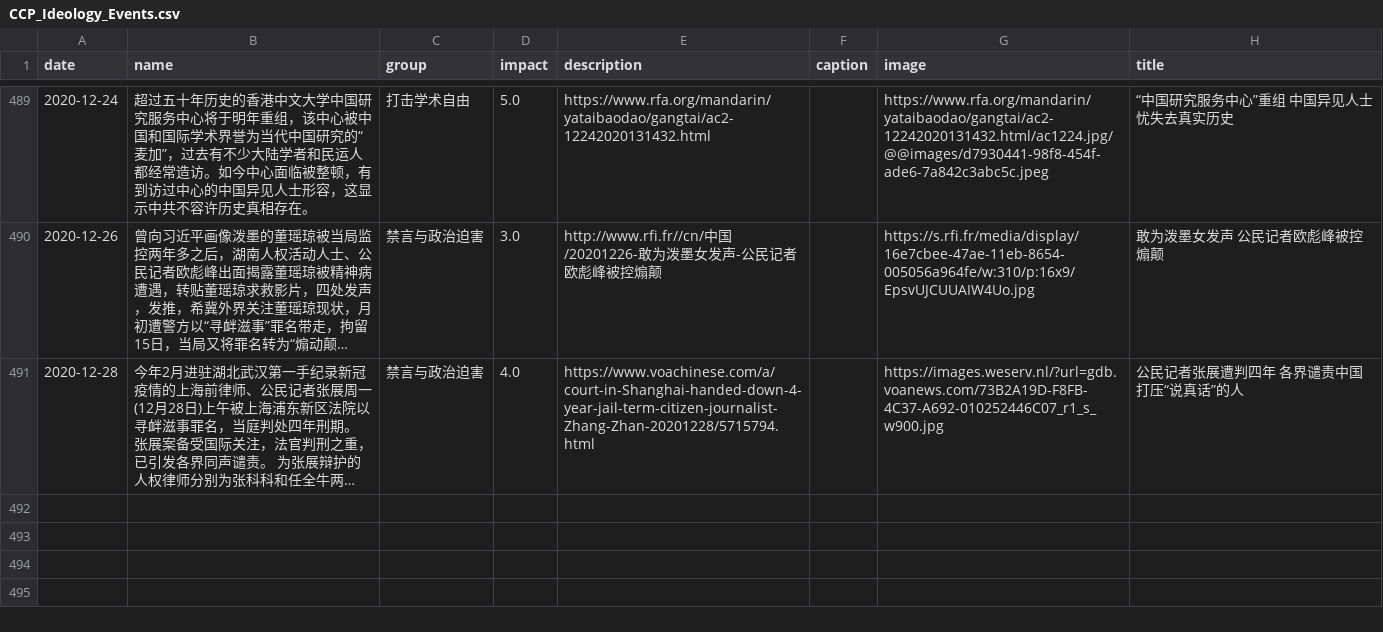
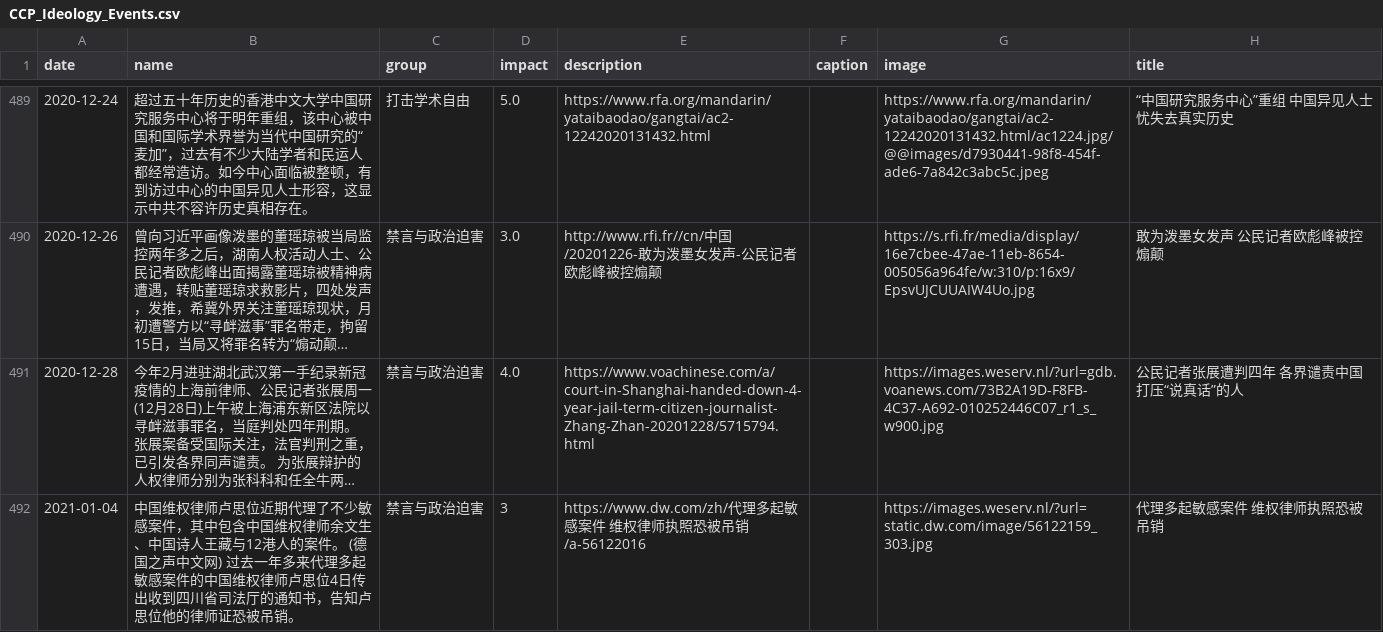
Before and after one commit to chinatimeline/chinatimeline.github.io, a CSV file: _data/csv/CCP_Ideology_Events.csv, drawn as a sheet; only a part is shown, gaps mark what is left out; long unchanged cells end in …; the diff names each change by its address in the sheet, - before the commit and + after, or states it on an @@ line.

```diff
--- a/_data/csv/CCP_Ideology_Events.csv
+++ b/_data/csv/CCP_Ideology_Events.csv
+row 492: 2021-01-04 | 中国维权律师卢思位近期代理了不少敏感案件，其中包含中国维权律师余文生、中国诗人王藏与12港人的案件。 (德国之声中文网) 过去一年多来代理多起敏感案件的中国维权律师卢思位4日传出收到四川省司法厅的通知书，告知卢思位他的律师证恐被吊销。 | 禁言与政治迫害 | 3 | https://www.dw.com/zh/代理多起敏感案件 维权律师执照恐被吊销/a-56122016 |  | https://images.weserv.nl/?url=static.dw.com/image/56122159_303.jpg | 代理多起敏感案件 维权律师执照恐被吊销
```
Also changed, not shown: 1 other file.
